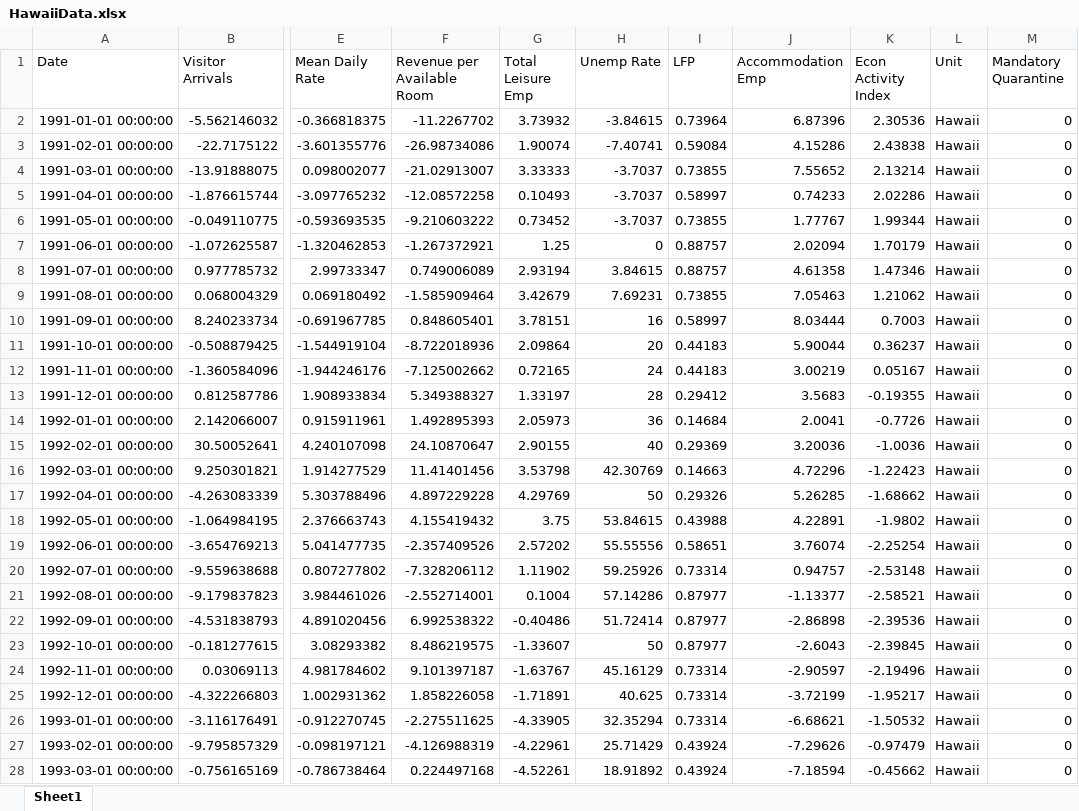
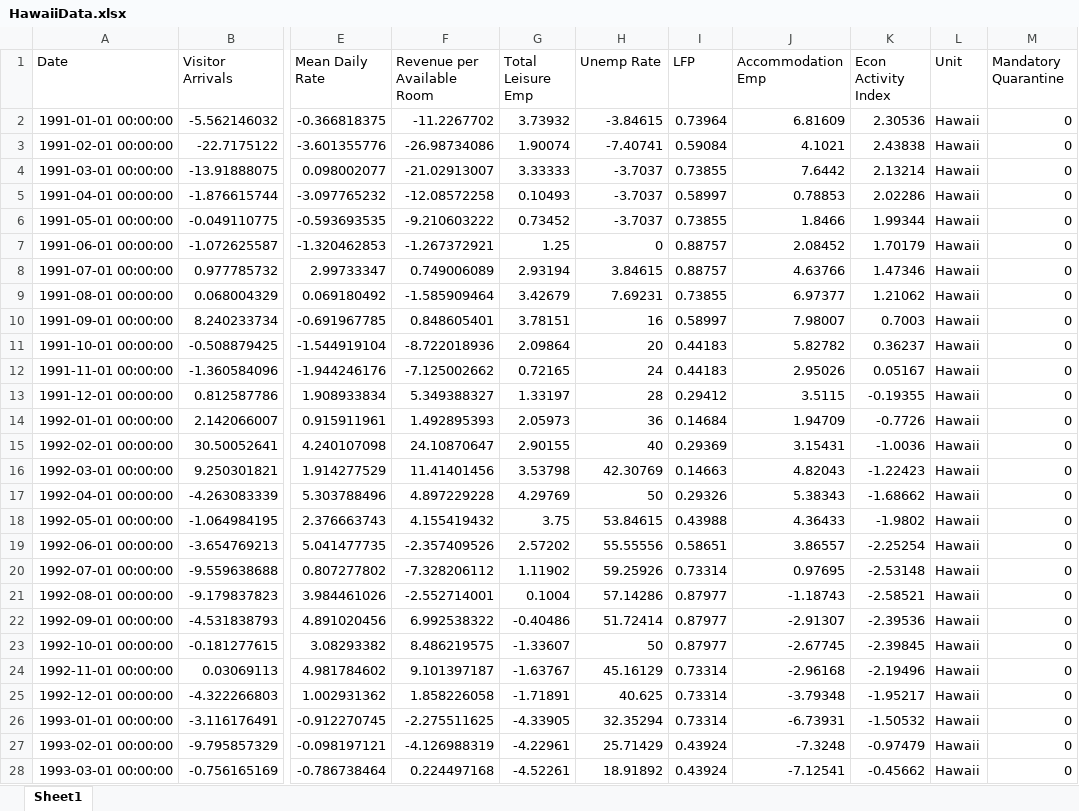
Before and after one commit to jgreathouse9/SynthWorld, an Excel workbook: Paper1/Paper/Data/HawaiiData.xlsx, sheet Sheet1, drawn as a sheet; only a part is shown, gaps mark what is left out; values as stored, in another font and other column widths than the file's, no borders; the diff covers the shown part only; the diff names each change by its address in the sheet, - before the commit and + after, or states it on an @@ line.

```diff
--- a/Paper1/Paper/Data/HawaiiData.xlsx (sheet Sheet1)
+++ b/Paper1/Paper/Data/HawaiiData.xlsx (sheet Sheet1)
-J2 (Accommodation Emp): 6.87396
+J2 (Accommodation Emp): 6.81609
-J3 (Accommodation Emp): 4.15286
+J3 (Accommodation Emp): 4.1021
-J4 (Accommodation Emp): 7.55652
+J4 (Accommodation Emp): 7.6442
-J5 (Accommodation Emp): 0.74233
+J5 (Accommodation Emp): 0.78853
-J6 (Accommodation Emp): 1.77767
+J6 (Accommodation Emp): 1.8466
-J7 (Accommodation Emp): 2.02094
+J7 (Accommodation Emp): 2.08452
-J8 (Accommodation Emp): 4.61358
+J8 (Accommodation Emp): 4.63766
-J9 (Accommodation Emp): 7.05463
+J9 (Accommodation Emp): 6.97377
-J10 (Accommodation Emp): 8.03444
+J10 (Accommodation Emp): 7.98007
-J11 (Accommodation Emp): 5.90044
+J11 (Accommodation Emp): 5.82782
-J12 (Accommodation Emp): 3.00219
+J12 (Accommodation Emp): 2.95026
-J13 (Accommodation Emp): 3.5683
+J13 (Accommodation Emp): 3.5115
-J14 (Accommodation Emp): 2.0041
+J14 (Accommodation Emp): 1.94709
-J15 (Accommodation Emp): 3.20036
+J15 (Accommodation Emp): 3.15431
-J16 (Accommodation Emp): 4.72296
+J16 (Accommodation Emp): 4.82043
-J17 (Accommodation Emp): 5.26285
+J17 (Accommodation Emp): 5.38343
-J18 (Accommodation Emp): 4.22891
+J18 (Accommodation Emp): 4.36433
-J19 (Accommodation Emp): 3.76074
+J19 (Accommodation Emp): 3.86557
-J20 (Accommodation Emp): 0.94757
+J20 (Accommodation Emp): 0.97695
-J21 (Accommodation Emp): -1.13377
+J21 (Accommodation Emp): -1.18743
-J22 (Accommodation Emp): -2.86898
+J22 (Accommodation Emp): -2.91307
-J23 (Accommodation Emp): -2.6043
+J23 (Accommodation Emp): -2.67745
-J24 (Accommodation Emp): -2.90597
+J24 (Accommodation Emp): -2.96168
-J25 (Accommodation Emp): -3.72199
+J25 (Accommodation Emp): -3.79348
-J26 (Accommodation Emp): -6.68621
+J26 (Accommodation Emp): -6.73931
-J27 (Accommodation Emp): -7.29626
+J27 (Accommodation Emp): -7.3248
-J28 (Accommodation Emp): -7.18594
+J28 (Accommodation Emp): -7.12541
```
Also changed, not shown: 333 edited cells elsewhere in this sheet.
